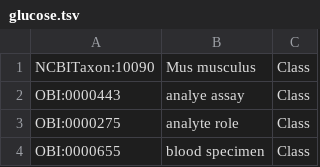
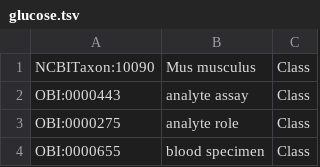
Before and after one commit to jamesaoverton/obi-experiment, a TSV file: glucose.tsv, drawn as a sheet; only a part is shown.

Commit message:
Fix type 'analye assay'

```diff
--- a/glucose.tsv
+++ b/glucose.tsv
@@ -1,3 +1,3 @@
 NCBITaxon:10090	Mus musculus	Class
-OBI:0000443	analye assay	Class
+OBI:0000443	analyte assay	Class
 OBI:0000275	analyte role	Class
```
Also changed, not shown: 1 other file.
